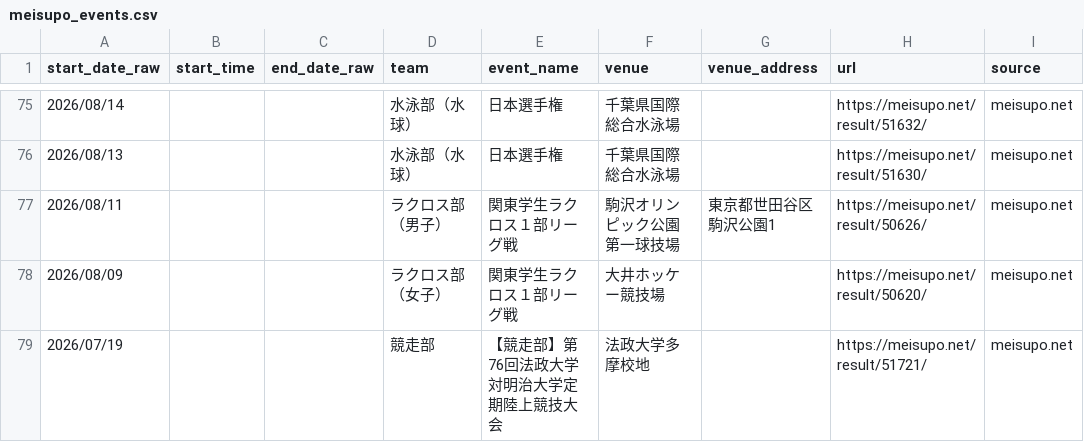
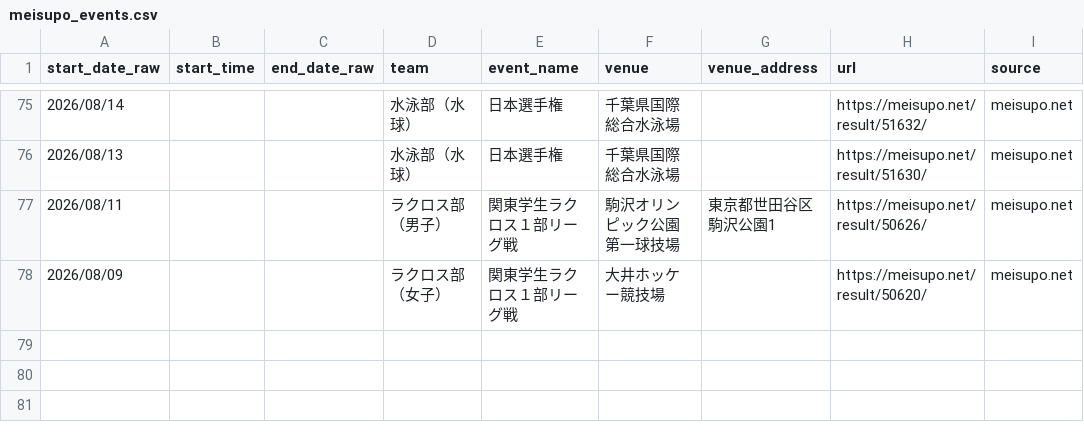
Before and after one commit to ichisasa/meiji-oen-calendar, a CSV file: data/meisupo_events.csv, drawn as a sheet; only a part is shown, gaps mark what is left out.

```diff
--- a/data/meisupo_events.csv
+++ b/data/meisupo_events.csv
@@ -78,2 +78 @@
 2026/08/09,,,ラクロス部（女子）,関東学生ラクロス１部リーグ戦,大井ホッケー競技場,,https://meisupo.net/result/50620/,meisupo.net
-2026/07/19,,,競走部,【競走部】第76回法政大学対明治大学定期陸上競技大会,法政大学多摩校地,,https://meisupo.net/result/51721/,meisupo.net
```
Also changed, not shown: data/ai_scraped_events.csv, 2 other files.
